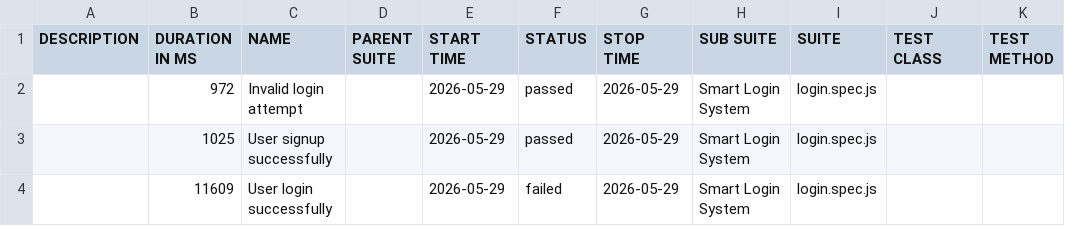
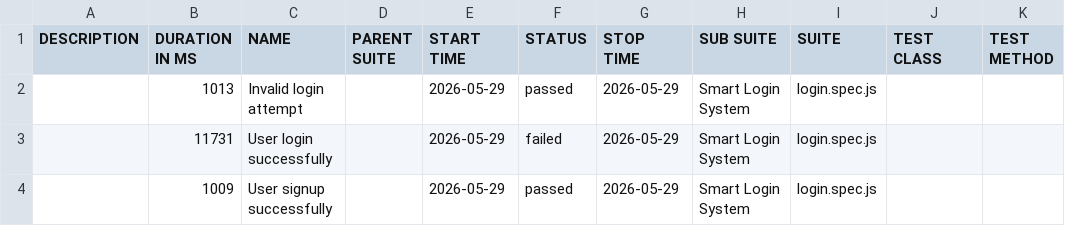
Before and after one commit to Maddalarajesh/smart-login-system, a CSV file: data/suites.csv, drawn as a sheet.

```diff
--- a/data/suites.csv
+++ b/data/suites.csv
@@ -1,4 +1,4 @@
 "DESCRIPTION","DURATION IN MS","NAME","PARENT SUITE","START TIME","STATUS","STOP TIME","SUB SUITE","SUITE","TEST CLASS","TEST METHOD"
-"","972","Invalid login attempt","","2026-05-29","passed","2026-05-29","Smart Login System","login.spec.js","",""
-"","1025","User signup successfully","","2026-05-29","passed","2026-05-29","Smart Login System","login.spec.js","",""
-"","11609","User login successfully","","2026-05-29","failed","2026-05-29","Smart Login System","login.spec.js","",""
+"","1013","Invalid login attempt","","2026-05-29","passed","2026-05-29","Smart Login System","login.spec.js","",""
+"","11731","User login successfully","","2026-05-29","failed","2026-05-29","Smart Login System","login.spec.js","",""
+"","1009","User signup successfully","","2026-05-29","passed","2026-05-29","Smart Login System","login.spec.js","",""
```
Also changed, not shown: 29 other files.
